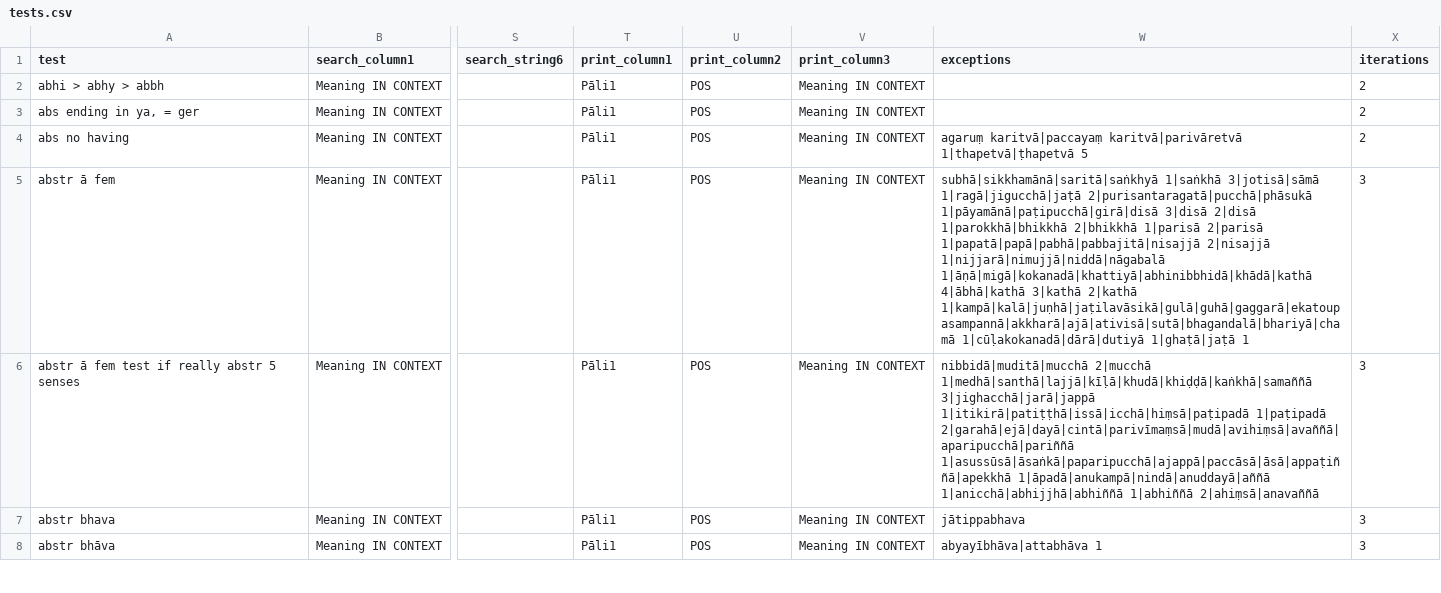
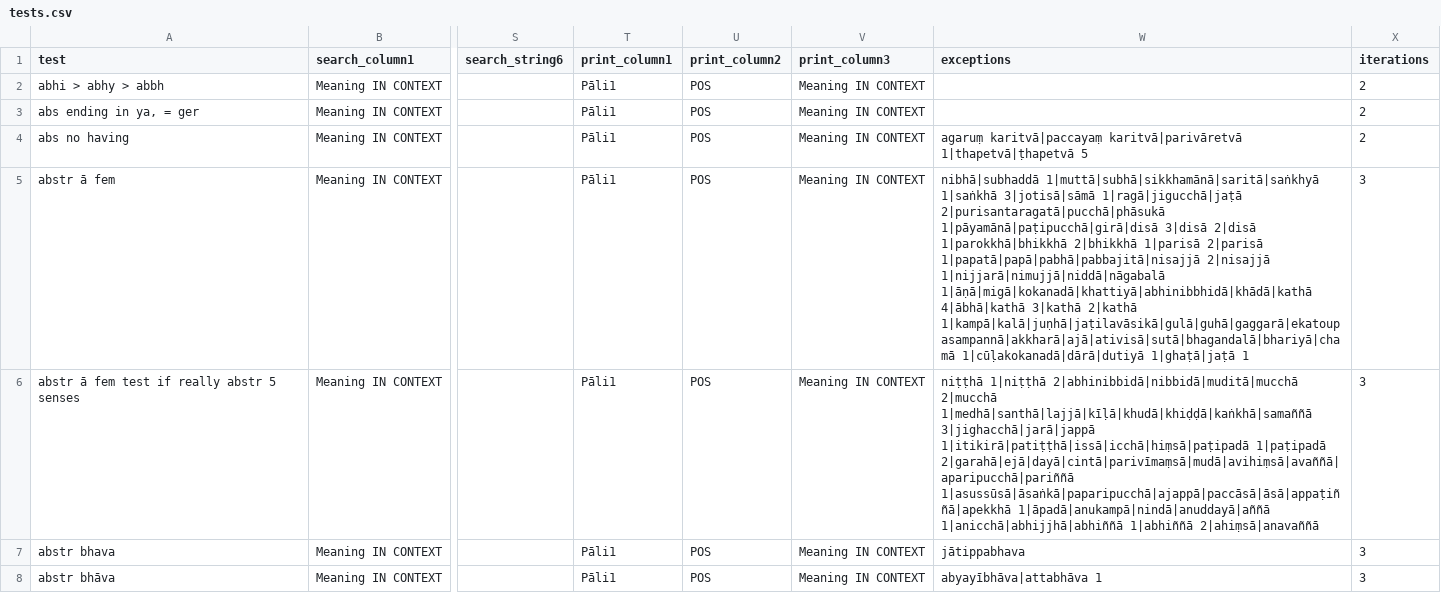
Before and after one commit to digitalpalidictionary/data-tests, a CSV file: tests.csv, drawn as a sheet; only a part is shown, gaps mark what is left out; the diff covers the shown part only; the diff names each change by its address in the sheet, - before the commit and + after, or states it on an @@ line.

```diff
--- a/tests.csv
+++ b/tests.csv
-W5 (exceptions): subhā|sikkhamānā|saritā|saṅkhyā 1|saṅkhā 3|jotisā|sāmā…
+W5 (exceptions): nibhā|subhaddā 1|muttā|subhā|sikkhamānā|saritā|saṅkhyā 1|saṅkhā 3|jotisā|sāmā…
-W6 (exceptions): nibbidā|muditā|mucchā 2|mucchā 1|medhā|santhā|lajjā|kīḷā|khudā|khiḍḍā|kaṅkhā|samaññā…
+W6 (exceptions): niṭṭhā 1|niṭṭhā 2|abhinibbidā|nibbidā|muditā|mucchā 2|mucchā 1|medhā|santhā|lajjā|kīḷā|khudā|khiḍḍā|kaṅkhā|samaññā…
```
Also changed, not shown: 6 edited cells elsewhere in this file.
